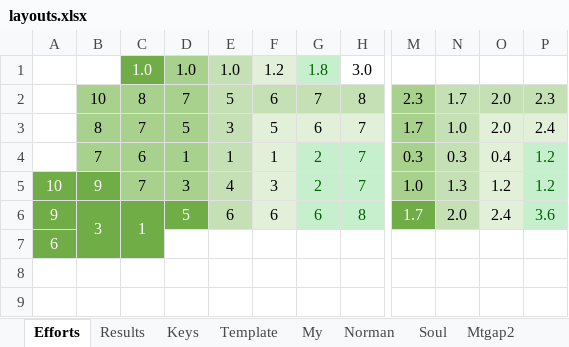
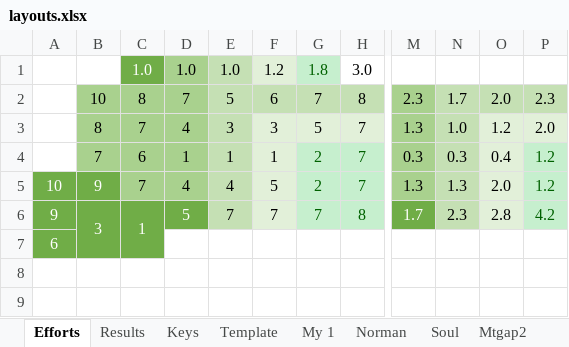
Before and after one commit to sgaliamov/ergo-layouts, an Excel workbook: layouts/layouts.xlsx, sheet Efforts, drawn as a sheet; only a part is shown, gaps mark what is left out; values as stored, in another font and other column widths than the file's, no borders; the diff covers the shown part only; the diff names each change by its address in the sheet, - before the commit and + after, or states it on an @@ line.

Commit message:
new efforts

```diff
--- a/layouts/layouts.xlsx (sheet Efforts)
+++ b/layouts/layouts.xlsx (sheet Efforts)
-sheet tab: My
+sheet tab: My 1
-D3: 5
+D3: 4
-F3: 5
+F3: 3
-G3: 6
+G3: 5
-M3: 1.7
+M3: 1.3
-O3: 2.0
+O3: 1.2
-P3: 2.4
+P3: 2.0
-D5: 3
+D5: 4
-F5: 3
+F5: 5
-M5: 1.0
+M5: 1.3
-O5: 1.2
+O5: 2.0
-E6: 6
+E6: 7
-F6: 6
+F6: 7
-G6: 6
+G6: 7
-N6: 2.0
+N6: 2.3
-O6: 2.4
+O6: 2.8
-P6: 3.6
+P6: 4.2
```
Also changed, not shown: 27 edited cells elsewhere in this sheet, sheet Results, sheet Template, 5 other files.
